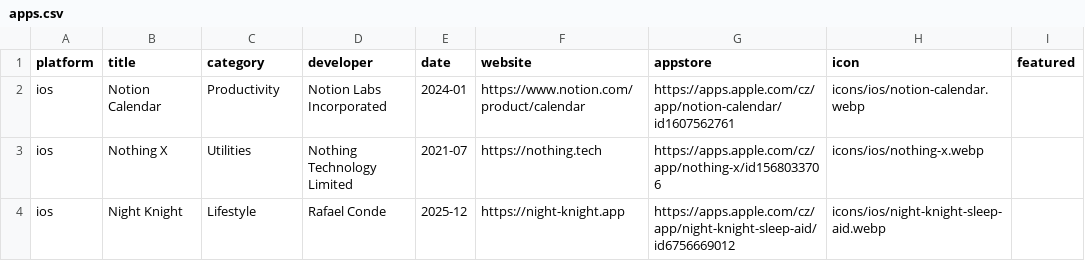
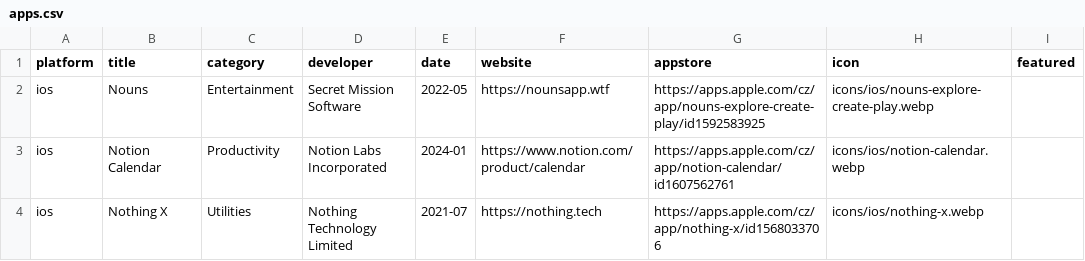
Before and after one commit to Manekenthe/IconSpace, a CSV file: data/apps.csv, drawn as a sheet; only a part is shown; the shorter side is filled out with more unchanged rows; the diff names each change by its address in the sheet, - before the commit and + after, or states it on an @@ line.

Commit message:
Update apps.csv

```diff
--- a/data/apps.csv
+++ b/data/apps.csv
+row 2: ios | Nouns | Entertainment | Secret Mission Software | 2022-05 | https://nounsapp.wtf | https://apps.apple.com/cz/app/nouns-explore-create-play/id1592583925 | icons/ios/nouns-explore-create-play.webp
```
